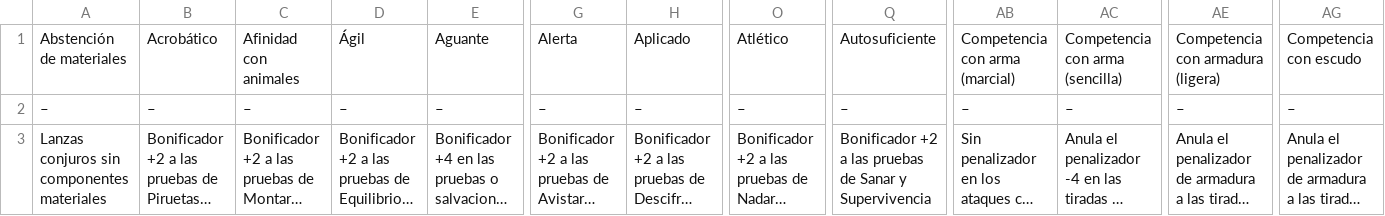
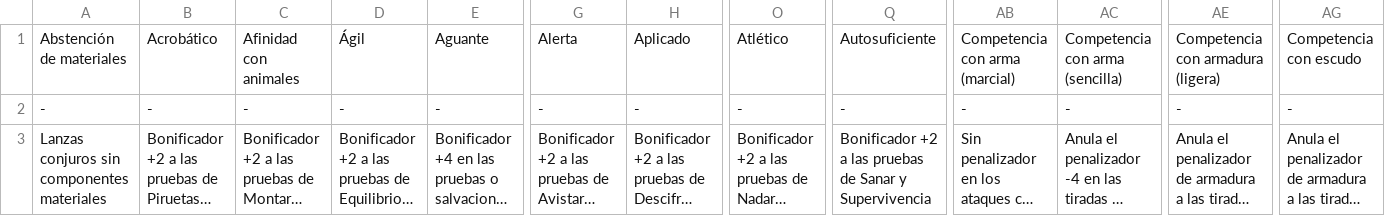
Before and after one commit to AzoeDesarrollos/pygpj, a CSV file: data/dotes.csv, drawn as a sheet; only a part is shown, gaps mark what is left out; long unchanged cells end in …; the diff covers the shown part only; the diff names each change by its address in the sheet, - before the commit and + after, or states it on an @@ line.

```diff
--- a/data/dotes.csv
+++ b/data/dotes.csv
-A2: –
+A2: -
-B2: –
+B2: -
-C2: –
+C2: -
-D2: –
+D2: -
-E2: –
+E2: -
-G2: –
+G2: -
-H2: –
+H2: -
-O2: –
+O2: -
-Q2: –
+Q2: -
-AB2: –
+AB2: -
-AC2: –
+AC2: -
-AE2: –
+AE2: -
-AG2: –
+AG2: -
```
Also changed, not shown: 37 edited cells elsewhere in this file, 2 other files.
